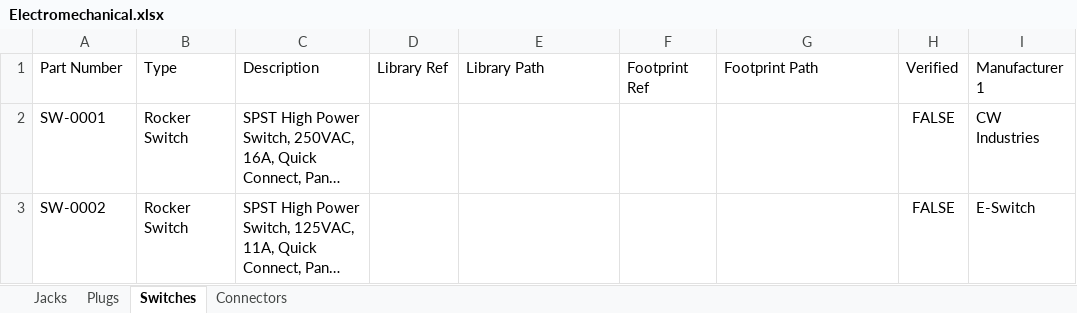
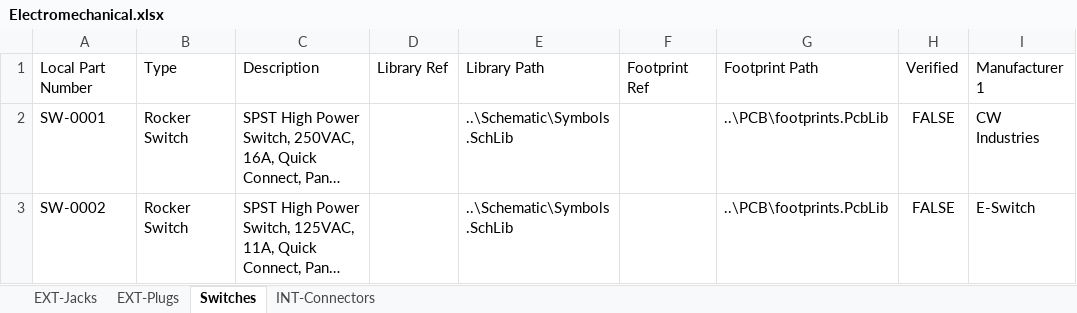
Before and after one commit to soundslikesterling/libraries, an Excel workbook: Data/Electromechanical.xlsx, sheet Switches, drawn as a sheet; only a part is shown; long unchanged cells end in …; values as stored, in another font and other column widths than the file's, no borders; the diff names each change by its address in the sheet, - before the commit and + after, or states it on an @@ line.

```diff
--- a/Data/Electromechanical.xlsx (sheet Switches)
+++ b/Data/Electromechanical.xlsx (sheet Switches)
-sheet tab: Jacks
+sheet tab: EXT-Jacks
-sheet tab: Plugs
+sheet tab: EXT-Plugs
-sheet tab: Connectors
+sheet tab: INT-Connectors
-A1: Part Number
+A1: Local Part Number
-E2:E3: (empty)
+E2:E3: ..\Schematic\Symbols.SchLib
-G2:G3: (empty)
+G2:G3: ..\PCB\footprints.PcbLib
```
Also changed, not shown: sheet EXT-Jacks, sheet INT-Connectors, sheet EXT-Plugs, Data/Capacitors.xlsx, Data/MSS_PARTS.xlsx, 2 other files.
